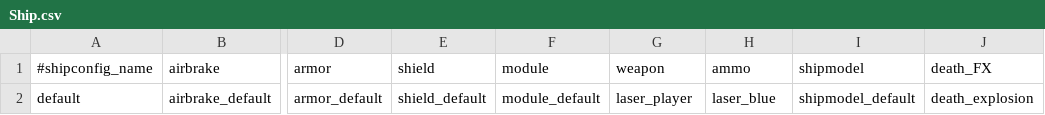
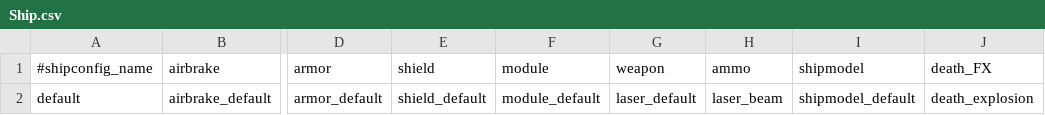
Before and after one commit to StarfighterDevTeam/StarFighter, a CSV file: Unstable/StarFighter/StarFighter/Assets/Scripts/Ship.csv, drawn as a sheet; only a part is shown, gaps mark what is left out; the diff names each change by its address in the sheet, - before the commit and + after, or states it on an @@ line.

```diff
--- a/Unstable/StarFighter/StarFighter/Assets/Scripts/Ship.csv
+++ b/Unstable/StarFighter/StarFighter/Assets/Scripts/Ship.csv
-G2 (weapon): laser_player
+G2 (weapon): laser_default
-H2 (ammo): laser_blue
+H2 (ammo): laser_beam
```
Also changed, not shown: Unstable/StarFighter/StarFighter/Assets/Scripts/Ammo.csv, Unstable/StarFighter/StarFighter/Assets/Scripts/Weapons.csv, 5 other files.
